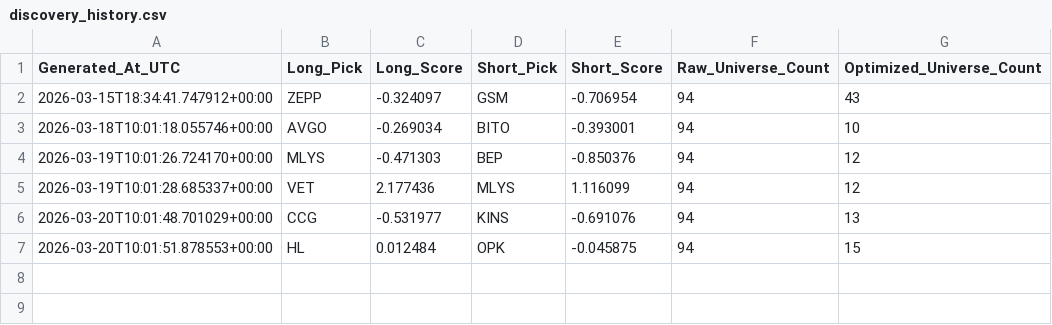
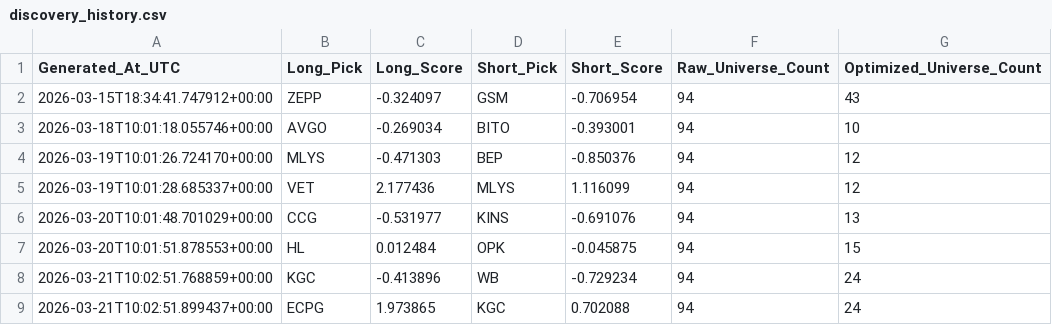
Before and after one commit to SVG-campus/alpaca-trading-algo, a CSV file: data/intraday/data/discovery_history.csv, drawn as a sheet.

```diff
--- a/data/intraday/data/discovery_history.csv
+++ b/data/intraday/data/discovery_history.csv
@@ -7 +7,3 @@ Generated_At_UTC,Long_Pick,Long_Score,Short_Pick,Short_Score,Raw_Universe_Count,
 2026-03-20T10:01:51.878553+00:00,HL,0.012484,OPK,-0.045875,94,15
+2026-03-21T10:02:51.768859+00:00,KGC,-0.413896,WB,-0.729234,94,24
+2026-03-21T10:02:51.899437+00:00,ECPG,1.973865,KGC,0.702088,94,24
```
Also changed, not shown: data/swing/data/discovery_history.csv, 4 other files.
